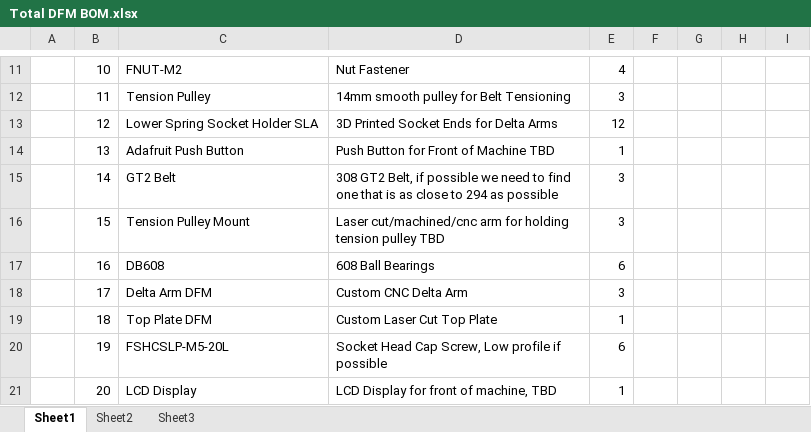
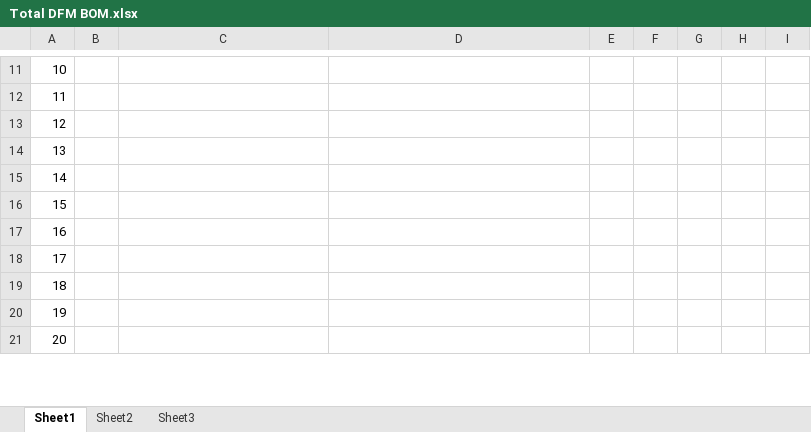
Before and after one commit to TinWhiskers/fpd-mechanical-sandbox, an Excel workbook: Will/Total DFM BOM.xlsx, sheet Sheet1, drawn as a sheet; only a part is shown, gaps mark what is left out; values as stored, in another font and other column widths than the file's, no borders; removed rows and columns are numbered as before the commit, all else as after; the diff covers the shown part only; the diff names each change by its address in the sheet, - before the commit and + after, or states it on an @@ line.

Commit message:
New ASM finished.  Sheet metal parts done and drawings done for them.  Parts ORDERED WHOOOOOOO!!!.

```diff
--- a/Will/Total DFM BOM.xlsx (sheet Sheet1)
+++ b/Will/Total DFM BOM.xlsx (sheet Sheet1)
-column A, empty
+column B, empty
-C11: FNUT-M2
+C11: (empty)
-D11: Nut Fastener
+D11: (empty)
-E11: 4
+E11: (empty)
-C12: Tension Pulley
+C12: (empty)
-D12: 14mm smooth pulley for Belt Tensioning
+D12: (empty)
-E12: 3
+E12: (empty)
-C13: Lower Spring Socket Holder SLA
+C13: (empty)
-D13: 3D Printed Socket Ends for Delta Arms
+D13: (empty)
-E13: 12
+E13: (empty)
-C14: Adafruit Push Button
+C14: (empty)
-D14: Push Button for Front of Machine TBD
+D14: (empty)
-E14: 1
+E14: (empty)
-C15: GT2 Belt
+C15: (empty)
-D15: 308 GT2 Belt, if possible we need to find one that is as close to 294 as possible
+D15: (empty)
-E15:E16: 3
+E15:E16: (empty)
-C16: Tension Pulley Mount
+C16: (empty)
-D16: Laser cut/machined/cnc arm for holding tension pulley TBD
+D16: (empty)
-C17: DB608
+C17: (empty)
-D17: 608 Ball Bearings
+D17: (empty)
-E17: 6
+E17: (empty)
-C18: Delta Arm DFM
+C18: (empty)
-D18: Custom CNC Delta Arm
+D18: (empty)
-E18: 3
+E18: (empty)
-C19: Top Plate DFM
+C19: (empty)
-D19: Custom Laser Cut Top Plate
+D19: (empty)
-E19: 1
+E19: (empty)
-C20: FSHCSLP-M5-20L
+C20: (empty)
-D20: Socket Head Cap Screw, Low profile if possible
+D20: (empty)
-E20: 6
+E20: (empty)
-C21: LCD Display
+C21: (empty)
-D21: LCD Display for front of machine, TBD
+D21: (empty)
-E21: 1
+E21: (empty)
```
Also changed, not shown: 73 added rows and 114 edited cells elsewhere in this sheet, formulas that keep their value, 31 other files.
